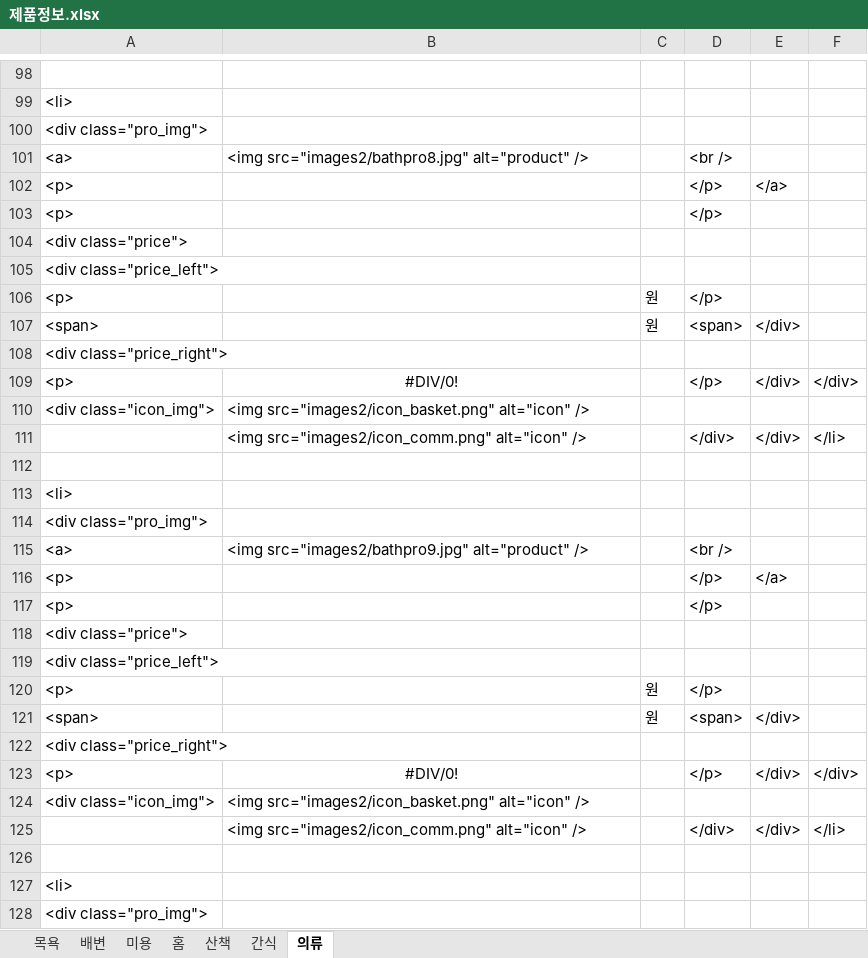
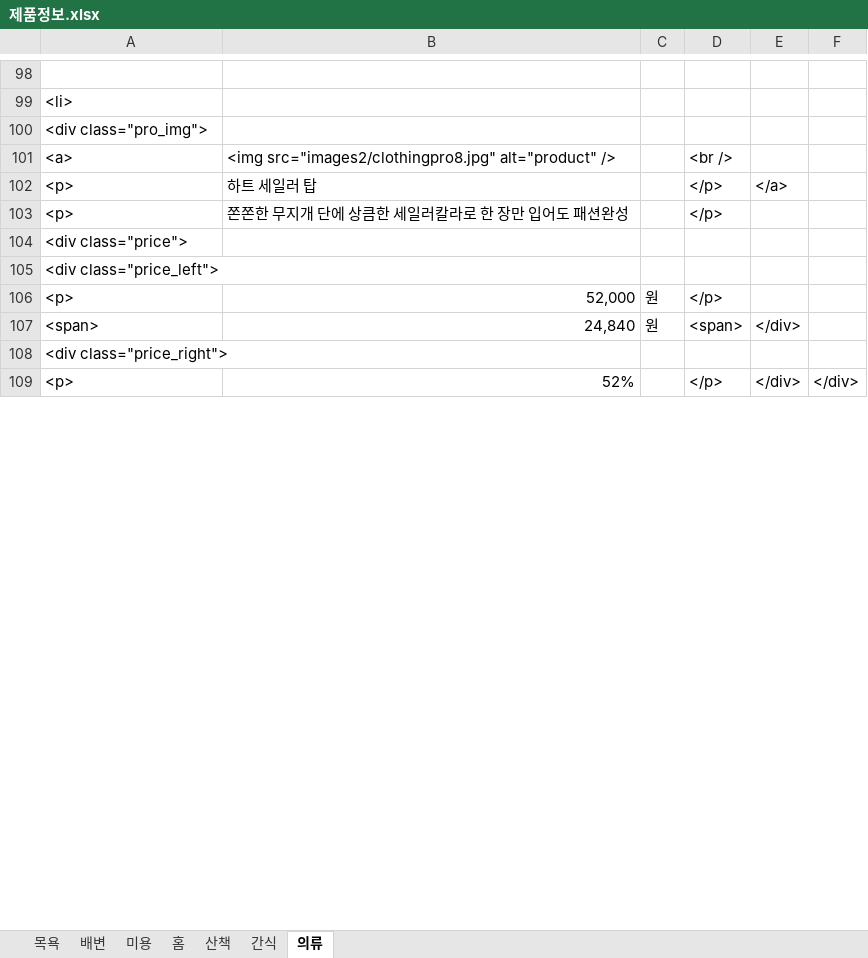
Before and after one commit to owoya00/Html5-CSS_20230724, an Excel workbook: 페스룸/제품정보.xlsx, sheet 의류, drawn as a sheet; only a part is shown, gaps mark what is left out; values as stored, in another font and other column widths than the file's, no borders; the diff covers the shown part only; the diff names each change by its address in the sheet, - before the commit and + after, or states it on an @@ line.

```diff
--- a/페스룸/제품정보.xlsx (sheet 의류)
+++ b/페스룸/제품정보.xlsx (sheet 의류)
-B101: <img src="images2/bathpro8.jpg" alt="product" />
+B101: <img src="images2/clothingpro8.jpg" alt="product" />
-B102: (empty)
+B102: 하트 세일러 탑
-B103: (empty)
+B103: 쫀쫀한 무지개 단에 상큼한 세일러칼라로 한 장만 입어도 패션완성
-B106: (empty)
+B106: 52,000
-B107: (empty)
+B107: 24,840
-B109: #DIV/0!
+B109: 52%
-B109 alignment: center
+B109 alignment: right
-row 110: <div class="icon_img"> | <img src="images2/icon_basket.png" alt="icon" />
-row 111:  | <img src="images2/icon_comm.png" alt="icon" /> |  | </div> | </div> | </li>
-row 112: (empty)
-row 113: <li>
-row 114: <div class="pro_img">
-row 115: <a> | <img src="images2/bathpro9.jpg" alt="product" /> |  | <br />
-row 116: <p> |  |  | </p> | </a>
-row 117: <p> |  |  | </p>
-row 118: <div class="price">
-row 119: <div class="price_left">
-row 120: <p> |  | 원 | </p>
-row 121: <span> |  | 원 | <span> | </div>
-row 122: <div class="price_right">
-row 123: <p> | #DIV/0! |  | </p> | </div> | </div>
-row 124: <div class="icon_img"> | <img src="images2/icon_basket.png" alt="icon" />
-row 125:  | <img src="images2/icon_comm.png" alt="icon" /> |  | </div> | </div> | </li>
-row 126: (empty)
-row 127: <li>
-row 128: <div class="pro_img">
```
Also changed, not shown: 485 removed rows, 42 edited cells and cell formats elsewhere in this sheet, sheet 간식, sheet 목욕, 56 other files.
